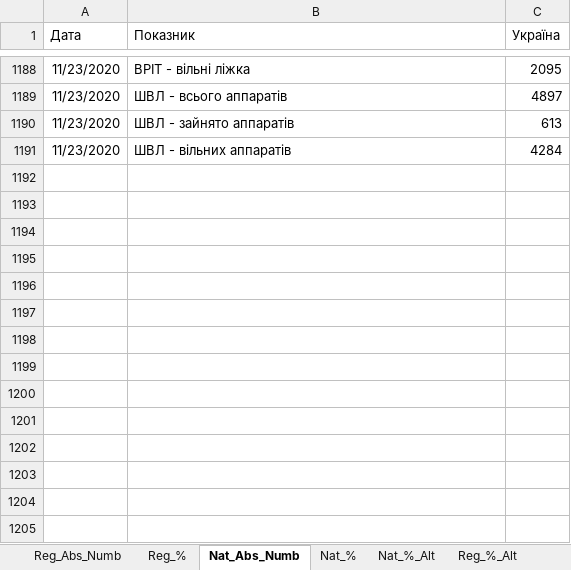
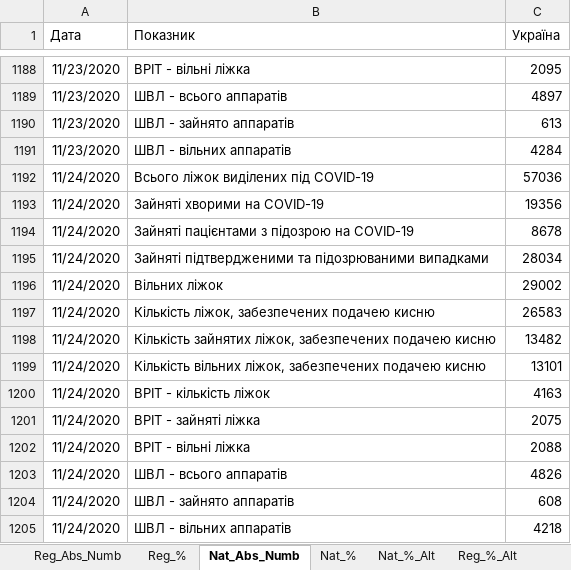
Before and after one commit to zavatskyiv/hosp_needs, an Excel workbook: Hospital_Needs_Ukr.xlsx, sheet Nat_Abs_Numb, drawn as a sheet; only a part is shown, gaps mark what is left out; values as stored, in another font and other column widths than the file's, no borders; table styles not drawn; the diff names each change by its address in the sheet, - before the commit and + after, or states it on an @@ line.

```diff
--- a/Hospital_Needs_Ukr.xlsx (sheet Nat_Abs_Numb)
+++ b/Hospital_Needs_Ukr.xlsx (sheet Nat_Abs_Numb)
+row 1192: 11/24/2020 | Всього ліжок виділених під COVID-19 | 57036
+row 1193: 11/24/2020 | Зайняті хворими на COVID-19 | 19356
+row 1194: 11/24/2020 | Зайняті пацієнтами з підозрою на COVID-19 | 8678
+row 1195: 11/24/2020 | Зайняті підтвердженими та підозрюваними випадками | 28034
+row 1196: 11/24/2020 | Вільних ліжок | 29002
+row 1197: 11/24/2020 | Кількість ліжок, забезпечених подачею кисню | 26583
+row 1198: 11/24/2020 | Кількість зайнятих ліжок, забезпечених подачею кисню | 13482
+row 1199: 11/24/2020 | Кількість вільних ліжок, забезпечених подачею кисню | 13101
+row 1200: 11/24/2020 | ВРІТ - кількість ліжок | 4163
+row 1201: 11/24/2020 | ВРІТ - зайняті ліжка | 2075
+row 1202: 11/24/2020 | ВРІТ - вільні ліжка | 2088
+row 1203: 11/24/2020 | ШВЛ - всього аппаратів | 4826
+row 1204: 11/24/2020 | ШВЛ - зайнято аппаратів | 608
+row 1205: 11/24/2020 | ШВЛ - вільних аппаратів | 4218
```
Also changed, not shown: sheet Reg_Abs_Numb, sheet Reg_%, sheet Reg_%_Alt, sheet Nat_%, sheet Nat_%_Alt.
